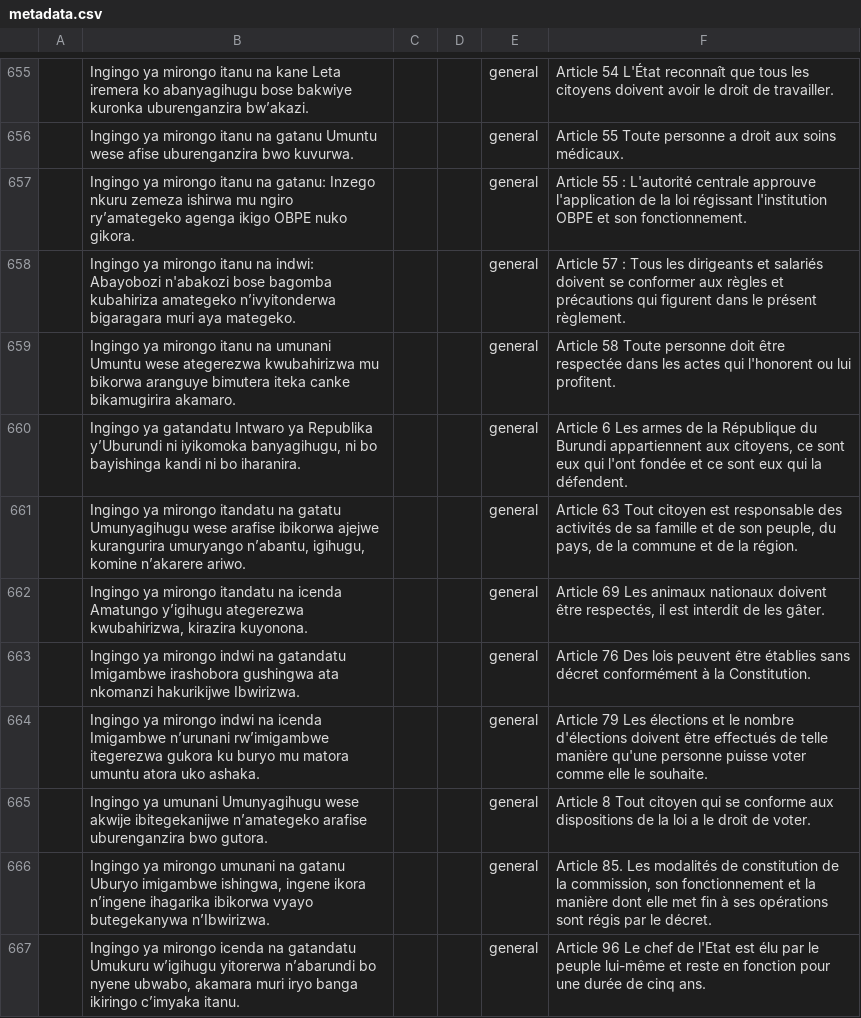
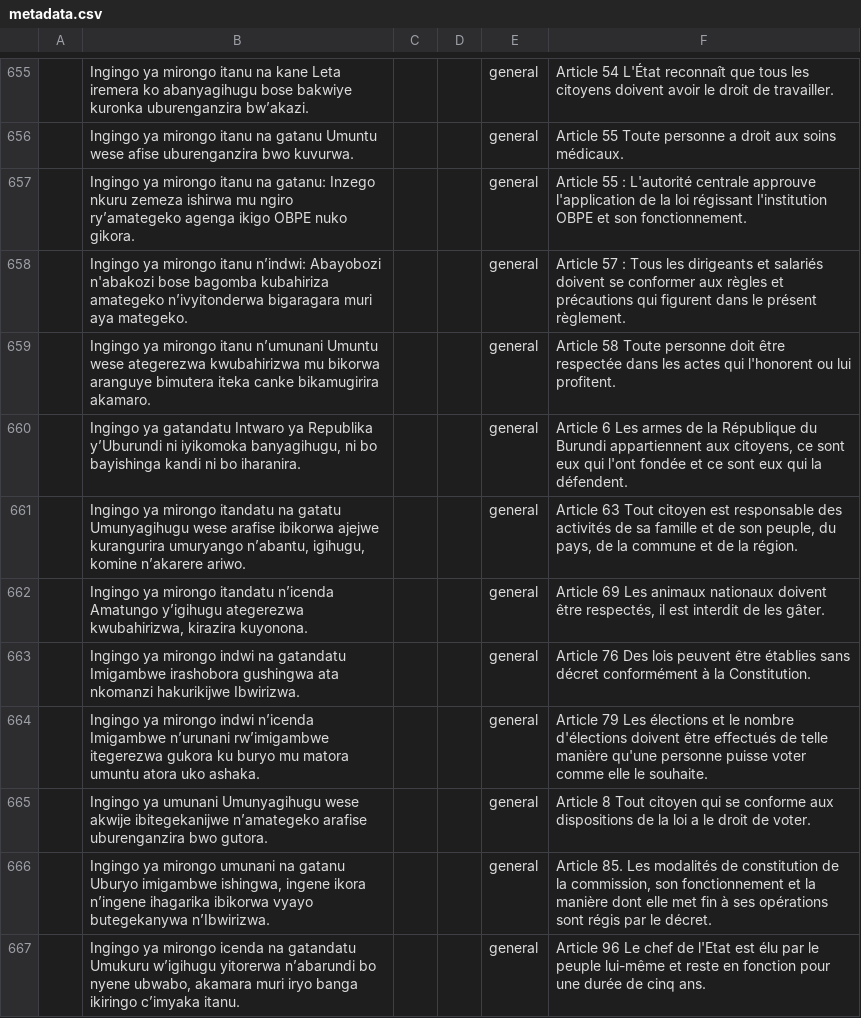
Before and after one commit to Ijwi-ry-Ikirundi-AI/Kirundi_Dataset, a CSV file: metadata.csv, drawn as a sheet; only a part is shown, gaps mark what is left out; the diff covers the shown part only.

```diff
--- a/metadata.csv
+++ b/metadata.csv
@@ -657,9 +657,9 @@
 ,Ingingo ya mirongo itanu na gatanu: Inzego nkuru zemeza ishirwa mu ngiro ry’amategeko agenga ikigo OBPE nuko gikora.,,,general,Article 55 : L'autorité centrale approuve l'application de la loi régissant l'institution OBPE et son fonctionnement.
-,Ingingo ya mirongo itanu na indwi: Abayobozi n'abakozi bose bagomba kubahiriza amategeko n’ivyitonderwa bigaragara muri aya mategeko.,,,general,Article 57 : Tous les dirigeants et salariés doivent se conformer aux règles et précautions qui figurent dans le présent règlement.
-,Ingingo ya mirongo itanu na umunani Umuntu wese ategerezwa kwubahirizwa mu bikorwa aranguye bimutera iteka canke bikamugirira akamaro.,,,general,Article 58 Toute personne doit être respectée dans les actes qui l'honorent ou lui profitent.
+,Ingingo ya mirongo itanu n’indwi: Abayobozi n'abakozi bose bagomba kubahiriza amategeko n’ivyitonderwa bigaragara muri aya mategeko.,,,general,Article 57 : Tous les dirigeants et salariés doivent se conformer aux règles et précautions qui figurent dans le présent règlement.
+,Ingingo ya mirongo itanu n’umunani Umuntu wese ategerezwa kwubahirizwa mu bikorwa aranguye bimutera iteka canke bikamugirira akamaro.,,,general,Article 58 Toute personne doit être respectée dans les actes qui l'honorent ou lui profitent.
 ,"Ingingo ya gatandatu Intwaro ya Republika y’Uburundi ni iyikomoka banyagihugu, ni bo bayishinga kandi ni bo iharanira.",,,general,"Article 6 Les armes de la République du Burundi appartiennent aux citoyens, ce sont eux qui l'ont fondée et ce sont eux qui la défendent."
 ,"Ingingo ya mirongo itandatu na gatatu Umunyagihugu wese arafise ibikorwa ajejwe kurangurira umuryango n’abantu, igihugu, komine n’akarere ariwo.",,,general,"Article 63 Tout citoyen est responsable des activités de sa famille et de son peuple, du pays, de la commune et de la région."
-,"Ingingo ya mirongo itandatu na icenda Amatungo y’igihugu ategerezwa kwubahirizwa, kirazira kuyonona.",,,general,"Article 69 Les animaux nationaux doivent être respectés, il est interdit de les gâter."
+,"Ingingo ya mirongo itandatu n’icenda Amatungo y’igihugu ategerezwa kwubahirizwa, kirazira kuyonona.",,,general,"Article 69 Les animaux nationaux doivent être respectés, il est interdit de les gâter."
 ,Ingingo ya mirongo indwi na gatandatu Imigambwe irashobora gushingwa ata nkomanzi hakurikijwe Ibwirizwa.,,,general,Article 76 Des lois peuvent être établies sans décret conformément à la Constitution.
-,Ingingo ya mirongo indwi na icenda Imigambwe n’urunani rw’imigambwe itegerezwa gukora ku buryo mu matora umuntu atora uko ashaka.,,,general,Article 79 Les élections et le nombre d'élections doivent être effectués de telle manière qu'une personne puisse voter comme elle le souhaite.
+,Ingingo ya mirongo indwi n’icenda Imigambwe n’urunani rw’imigambwe itegerezwa gukora ku buryo mu matora umuntu atora uko ashaka.,,,general,Article 79 Les élections et le nombre d'élections doivent être effectués de telle manière qu'une personne puisse voter comme elle le souhaite.
 ,Ingingo ya umunani Umunyagihugu wese akwije ibitegekanijwe n’amategeko arafise uburenganzira bwo gutora.,,,general,Article 8 Tout citoyen qui se conforme aux dispositions de la loi a le droit de voter.
```
Also changed, not shown: 1 removed row and 37 edited cells elsewhere in this file, 1 other file.
